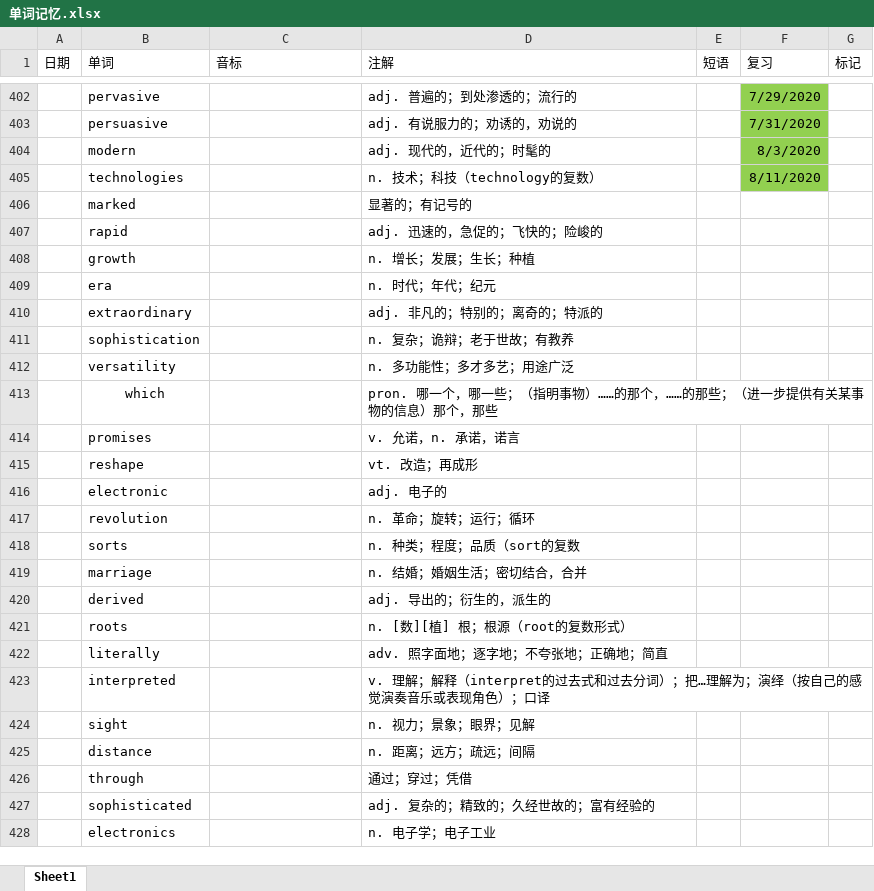
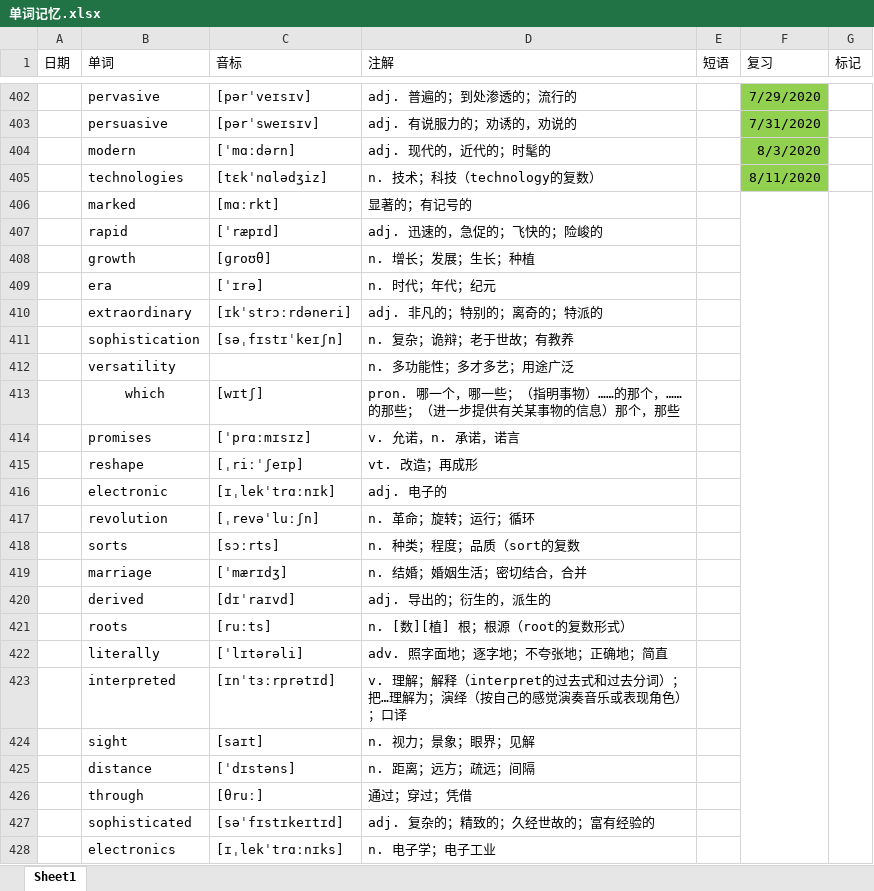
Before and after one commit to GnGx-G/MyMind, an Excel workbook: WordExcel/单词记忆.xlsx, sheet Sheet1, drawn as a sheet; only a part is shown, gaps mark what is left out; values as stored, in another font and other column widths than the file's, no borders; the diff covers the shown part only; the diff names each change by its address in the sheet, - before the commit and + after, or states it on an @@ line.

```diff
--- a/WordExcel/单词记忆.xlsx (sheet Sheet1)
+++ b/WordExcel/单词记忆.xlsx (sheet Sheet1)
-C402 (音标): (empty)
+C402 (音标): [pərˈveɪsɪv]
-C403 (音标): (empty)
+C403 (音标): [pərˈsweɪsɪv]
-C404 (音标): (empty)
+C404 (音标): [ˈmɑːdərn]
-C405 (音标): (empty)
+C405 (音标): [tɛkˈnɑlədʒiz]
-C406 (音标): (empty)
+C406 (音标): [mɑːrkt]
+F406:F436 merged
+G406:G436 merged
-C407 (音标): (empty)
+C407 (音标): [ˈræpɪd]
-C408 (音标): (empty)
+C408 (音标): [ɡroʊθ]
-C409 (音标): (empty)
+C409 (音标): [ˈɪrə]
-C410 (音标): (empty)
+C410 (音标): [ɪkˈstrɔːrdəneri]
-C411 (音标): (empty)
+C411 (音标): [səˌfɪstɪˈkeɪʃn]
-C413 (音标): (empty)
+C413 (音标): [wɪtʃ]
-C414 (音标): (empty)
+C414 (音标): [ˈprɑːmɪsɪz]
-C415 (音标): (empty)
+C415 (音标): [ˌriːˈʃeɪp]
-C416 (音标): (empty)
+C416 (音标): [ɪˌlekˈtrɑːnɪk]
-C417 (音标): (empty)
+C417 (音标): [ˌrevəˈluːʃn]
-C418 (音标): (empty)
+C418 (音标): [sɔːrts]
-C419 (音标): (empty)
+C419 (音标): [ˈmærɪdʒ]
-C420 (音标): (empty)
+C420 (音标): [dɪˈraɪvd]
-C421 (音标): (empty)
+C421 (音标): [ruːts]
-C422 (音标): (empty)
+C422 (音标): [ˈlɪtərəli]
-C423 (音标): (empty)
+C423 (音标): [ɪnˈtɜːrprətɪd]
-C424 (音标): (empty)
+C424 (音标): [saɪt]
-C425 (音标): (empty)
+C425 (音标): [ˈdɪstəns]
-C426 (音标): (empty)
+C426 (音标): [θruː]
-C427 (音标): (empty)
+C427 (音标): [səˈfɪstɪkeɪtɪd]
-C428 (音标): (empty)
+C428 (音标): [ɪˌlekˈtrɑːnɪks]
```
Also changed, not shown: 10 edited cells and merged cells elsewhere in this sheet.
